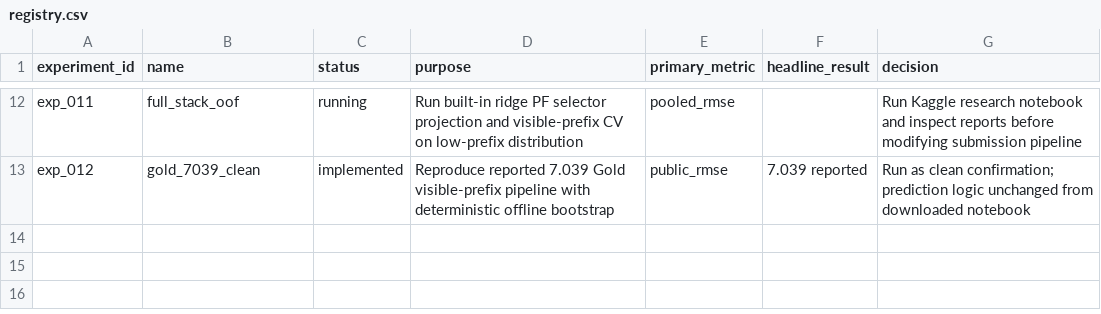
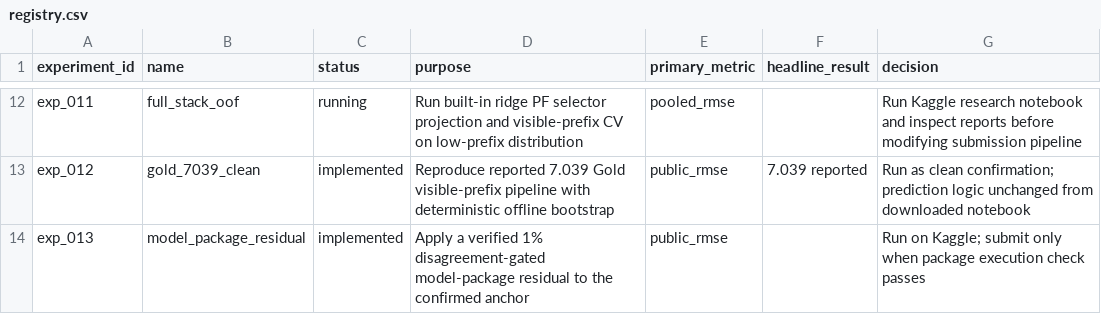
Before and after one commit to FlexonaFFt/MLKaggleTasks, a CSV file: competitions/public-comp/wellbore-geology-prediction/experiments/registry.csv, drawn as a sheet; only a part is shown, gaps mark what is left out; the diff names each change by its address in the sheet, - before the commit and + after, or states it on an @@ line.

Commit message:
experiment 13 try

```diff
--- a/competitions/public-comp/wellbore-geology-prediction/experiments/registry.csv
+++ b/competitions/public-comp/wellbore-geology-prediction/experiments/registry.csv
+row 14: exp_013 | model_package_residual | implemented | Apply a verified 1% disagreement-gated model-package residual to the confirmed anchor | public_rmse |  | Run on Kaggle; submit only when package execution check passes
```
Also changed, not shown: 15 other files.
